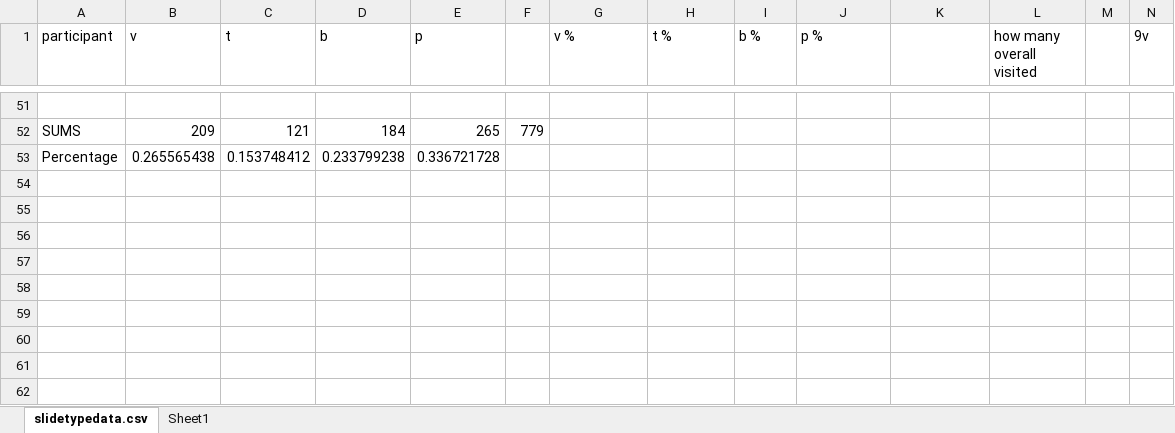
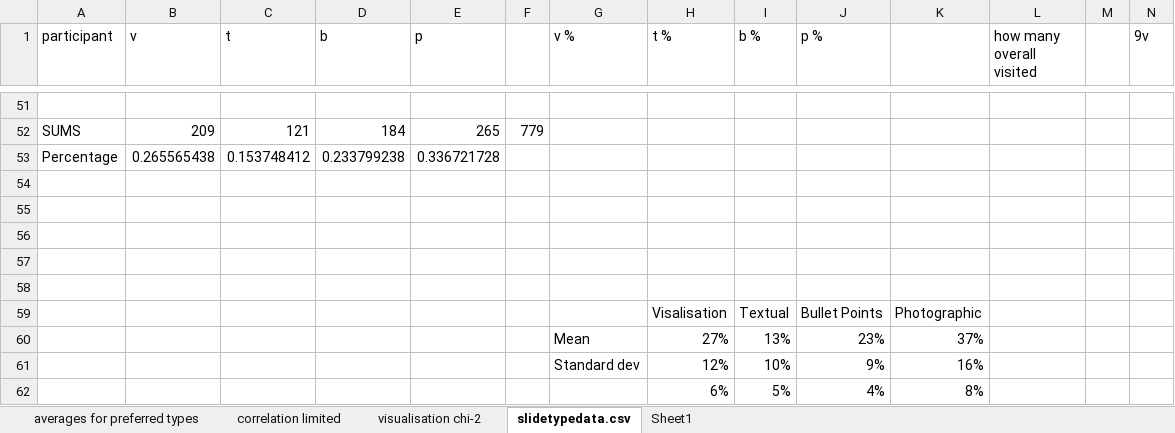
Before and after one commit to npentrel/MScComputerScience, an Excel workbook: Cleaned/outputedited/slidetypedata.xlsx, sheet slidetypedata.csv, drawn as a sheet; only a part is shown, gaps mark what is left out; values as stored, in another font and other column widths than the file's, no borders; charts and pictures not drawn; rows hold the shown columns only; the diff names each change by its address in the sheet, - before the commit and + after, or states it on an @@ line.

```diff
--- a/Cleaned/outputedited/slidetypedata.xlsx (sheet slidetypedata.csv)
+++ b/Cleaned/outputedited/slidetypedata.xlsx (sheet slidetypedata.csv)
+sheet tab: averages for preferred types
+sheet tab: correlation limited
+sheet tab: visualisation chi-2
+row 54: (empty)
+row 55: (empty)
+row 56: (empty)
+row 57: (empty)
+row 58: (empty)
+row 59:  |  |  |  |  |  |  | Visalisation | Textual | Bullet Points | Photographic
+row 60:  |  |  |  |  |  | Mean | 27% | 13% | 23% | 37%
+row 61:  |  |  |  |  |  | Standard dev | 12% | 10% | 9% | 16%
+row 62:  |  |  |  |  |  |  | 6% | 5% | 4% | 8%
```
Also changed, not shown: sheet Sheet1, charts or pictures, Cleaned/outputedited/editednextdirectionsdata.xlsx, Cleaned/outputedited/editedslidetimedata.xlsx, 8 other files.
